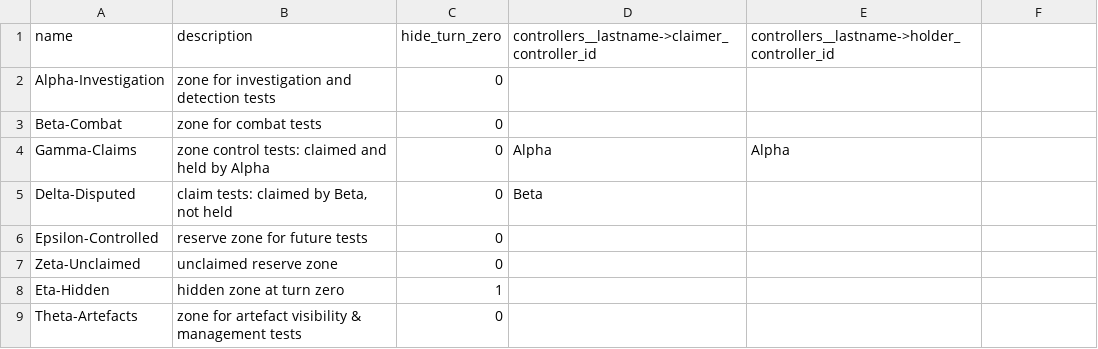
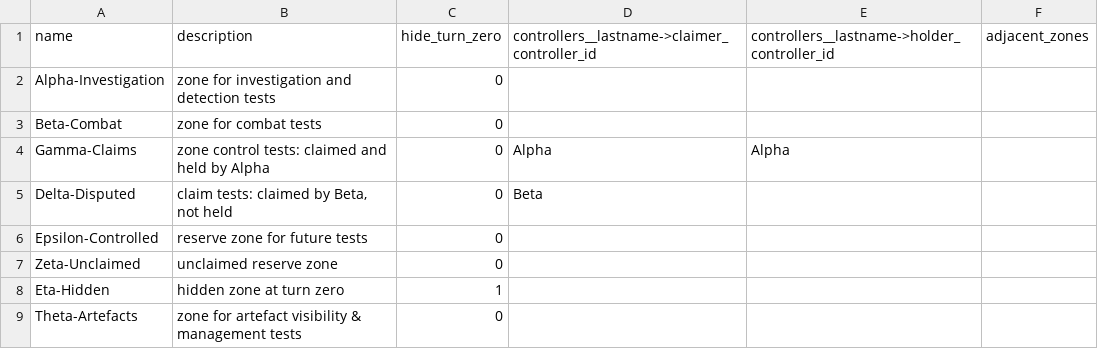
Before and after one commit to Edward-Croc/RPGConquestGame, a CSV file: var/csv/setupTestConfig_zones.csv, drawn as a sheet; the diff names each change by its address in the sheet, - before the commit and + after, or states it on an @@ line.

```diff
--- a/var/csv/setupTestConfig_zones.csv
+++ b/var/csv/setupTestConfig_zones.csv
-F1: (empty)
+F1: adjacent_zones
```
Also changed, not shown: var/csv/setupJapon1555CSV_controllers.csv, var/csv/setupJapon1555CSV_zones.csv, 6 other files.
